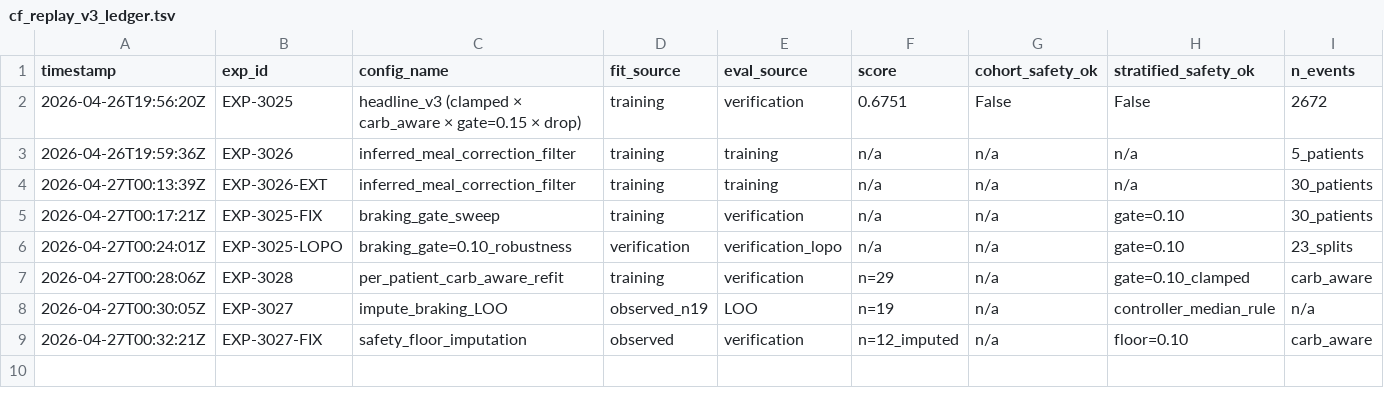
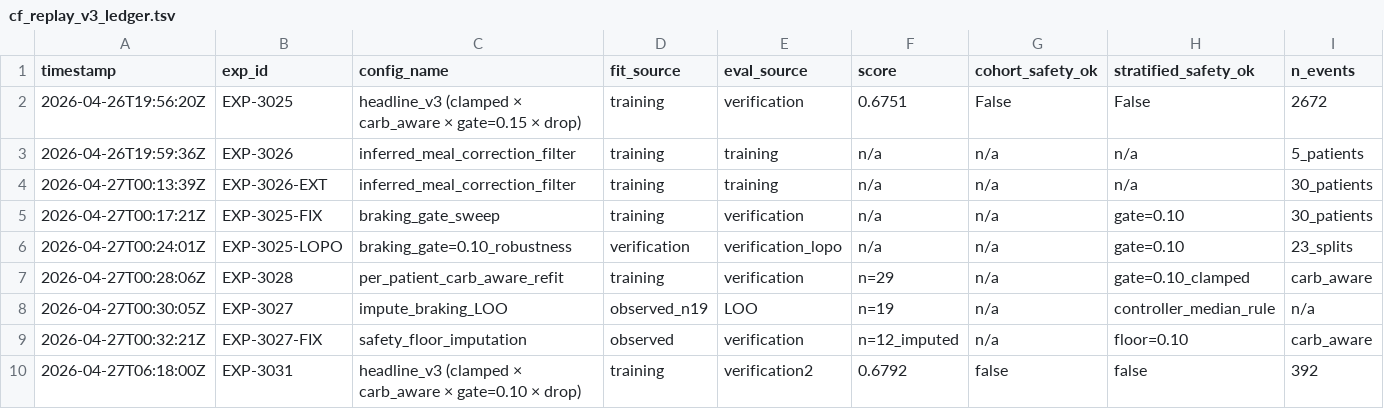
Before and after one commit to bewest/rag-nightscout-ecosystem-alignment, a TSV file: tools/aid-autoresearch/cf_replay_v3_ledger.tsv, drawn as a sheet; only a part is shown; rows hold the shown columns only; the diff names each change by its address in the sheet, - before the commit and + after, or states it on an @@ line.

```diff
--- a/tools/aid-autoresearch/cf_replay_v3_ledger.tsv
+++ b/tools/aid-autoresearch/cf_replay_v3_ledger.tsv
+row 10: 2026-04-27T06:18:00Z | EXP-3031 | headline_v3 (clamped × carb_aware × gate=0.10 × drop) | training | verification2 | 0.6792 | false | false | 392
```
Also changed, not shown: 3 other files.
